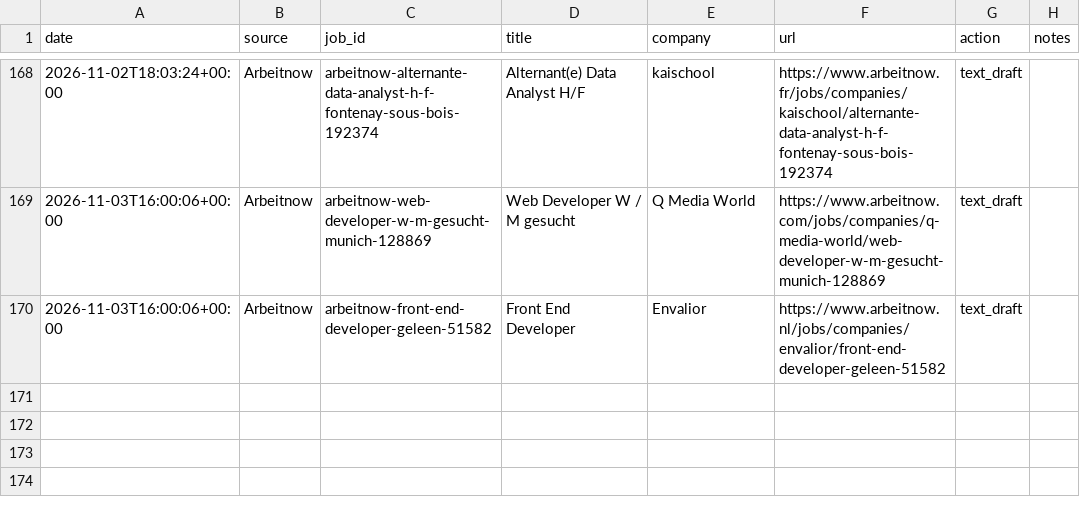
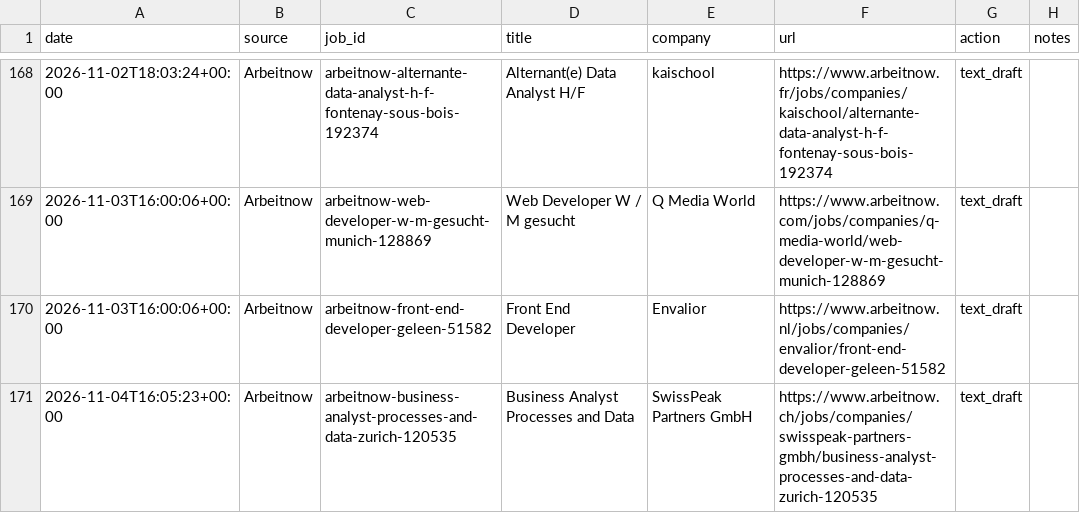
Before and after one commit to Thebright10/job-apply-assistant, a CSV file: applied_log.csv, drawn as a sheet; only a part is shown, gaps mark what is left out.

```diff
--- a/applied_log.csv
+++ b/applied_log.csv
@@ -171 +171,2 @@ date,source,job_id,title,company,url,action,notes
 2026-11-03T16:00:06+00:00,Arbeitnow,arbeitnow-front-end-developer-geleen-51582,Front End Developer,Envalior,https://www.arbeitnow.nl/jobs/companies/envalior/front-end-developer-geleen-51582,text_draft,
+2026-11-04T16:05:23+00:00,Arbeitnow,arbeitnow-business-analyst-processes-and-data-zurich-120535,Business Analyst Processes and Data,SwissPeak Partners GmbH,https://www.arbeitnow.ch/jobs/companies/swisspeak-partners-gmbh/business-analyst-processes-and-data-zurich-120535,text_draft,
```
Also changed, not shown: 1 other file.
